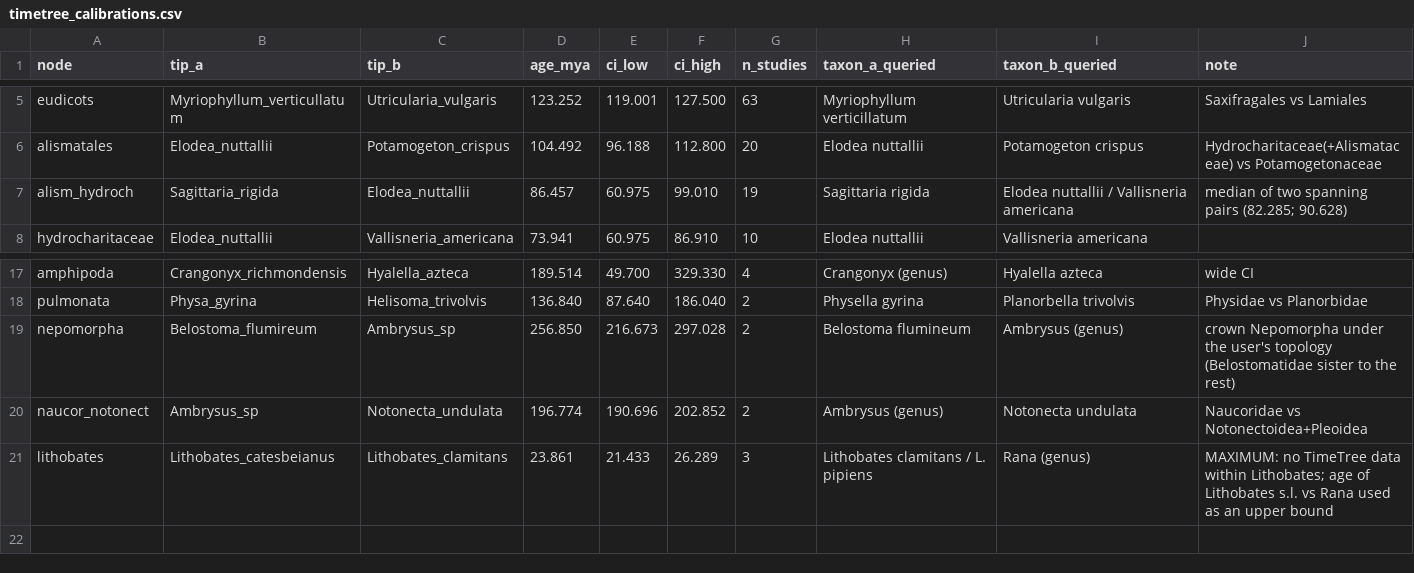
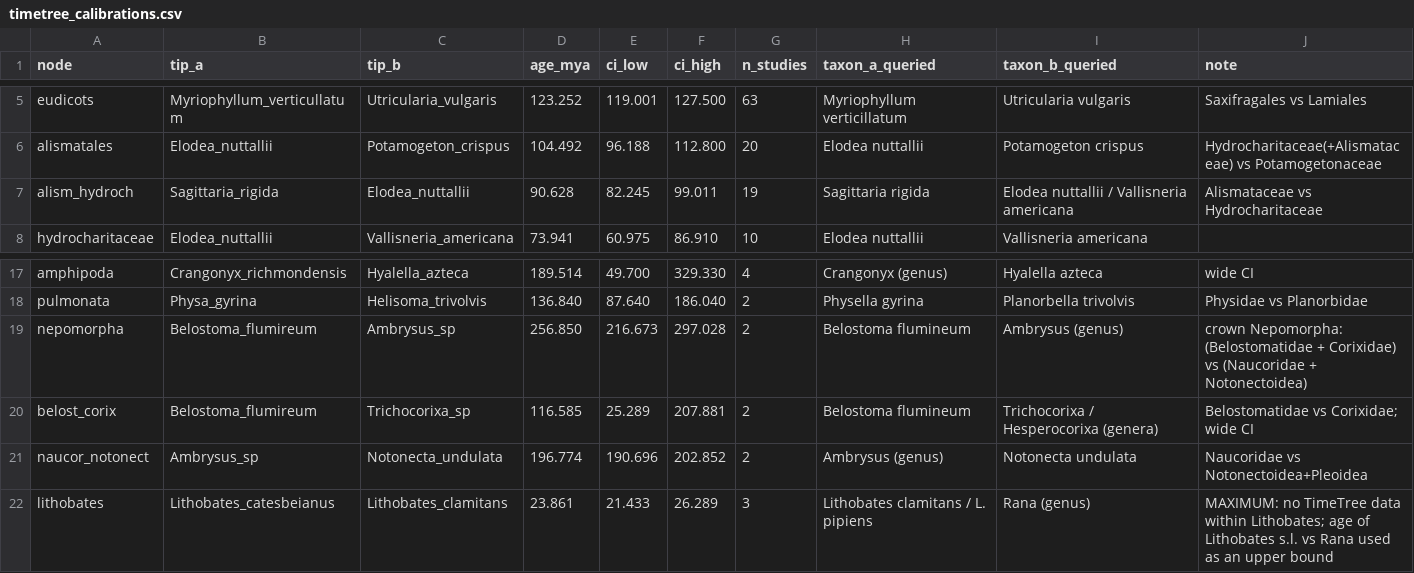
Before and after one commit to diogoprov/BEF, a CSV file: data/raw/phylogeny/timetree_calibrations.csv, drawn as a sheet; only a part is shown, gaps mark what is left out.

```diff
--- a/data/raw/phylogeny/timetree_calibrations.csv
+++ b/data/raw/phylogeny/timetree_calibrations.csv
@@ -6,3 +6,3 @@ eudicots,Myriophyllum_verticullatum,Utricularia_vulgaris,123.252,119.001,127.500
 alismatales,Elodea_nuttallii,Potamogeton_crispus,104.492,96.188,112.800,20,Elodea nuttallii,Potamogeton crispus,Hydrocharitaceae(+Alismataceae) vs Potamogetonaceae
-alism_hydroch,Sagittaria_rigida,Elodea_nuttallii,86.457,60.975,99.010,19,Sagittaria rigida,Elodea nuttallii / Vallisneria americana,median of two spanning pairs (82.285; 90.628)
+alism_hydroch,Sagittaria_rigida,Elodea_nuttallii,90.628,82.245,99.011,19,Sagittaria rigida,Elodea nuttallii / Vallisneria americana,Alismataceae vs Hydrocharitaceae
 hydrocharitaceae,Elodea_nuttallii,Vallisneria_americana,73.941,60.975,86.910,10,Elodea nuttallii,Vallisneria americana,
@@ -18,3 +18,4 @@ amphipoda,Crangonyx_richmondensis,Hyalella_azteca,189.514,49.700,329.330,4,Crang
 pulmonata,Physa_gyrina,Helisoma_trivolvis,136.840,87.640,186.040,2,Physella gyrina,Planorbella trivolvis,Physidae vs Planorbidae
-nepomorpha,Belostoma_flumireum,Ambrysus_sp,256.850,216.673,297.028,2,Belostoma flumineum,Ambrysus (genus),crown Nepomorpha under the user's topology (Belostomatidae sister to the rest)
+nepomorpha,Belostoma_flumireum,Ambrysus_sp,256.850,216.673,297.028,2,Belostoma flumineum,Ambrysus (genus),crown Nepomorpha: (Belostomatidae + Corixidae) vs (Naucoridae + Notonectoidea)
+belost_corix,Belostoma_flumireum,Trichocorixa_sp,116.585,25.289,207.881,2,Belostoma flumineum,Trichocorixa / Hesperocorixa (genera),Belostomatidae vs Corixidae; wide CI
 naucor_notonect,Ambrysus_sp,Notonecta_undulata,196.774,190.696,202.852,2,Ambrysus (genus),Notonecta undulata,Naucoridae vs Notonectoidea+Pleoidea
```
Also changed, not shown: output/tables/phylo_redating_metric_correlations.csv, output/tables/phylo_redating_node_ages.csv, 18 other files.
